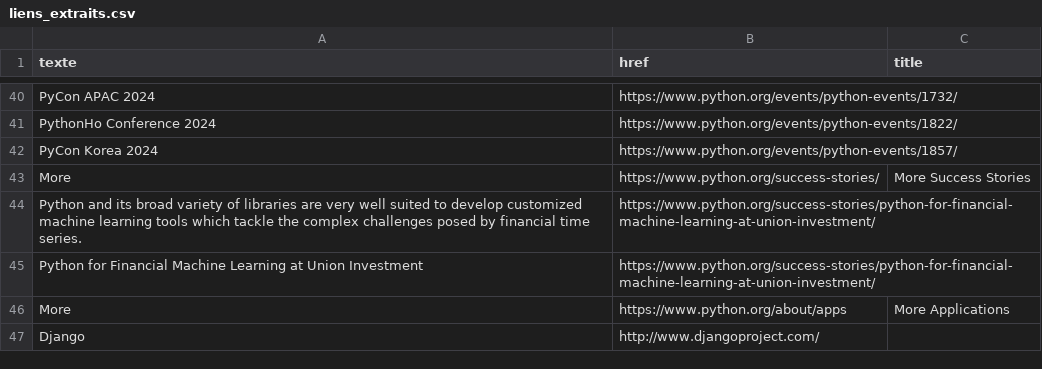
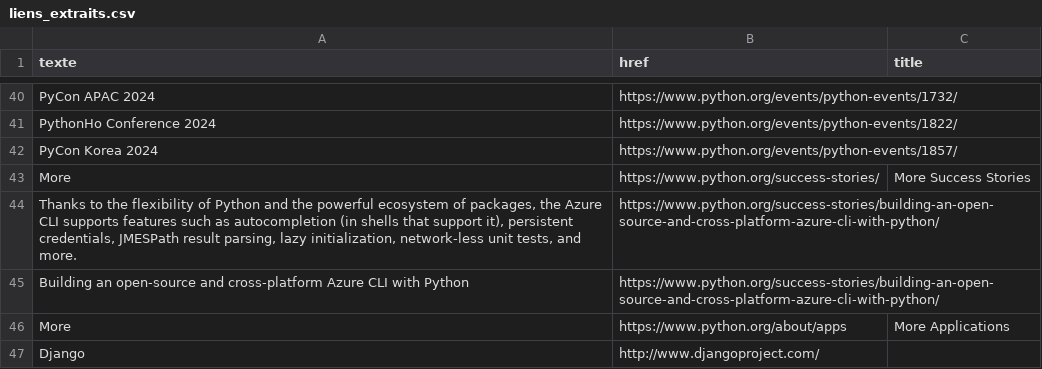
Before and after one commit to sarrabenyahia/tuto-webscraping, a CSV file: selenium/tuto-get-data/liens_extraits.csv, drawn as a sheet; only a part is shown, gaps mark what is left out.

```diff
--- a/selenium/tuto-get-data/liens_extraits.csv
+++ b/selenium/tuto-get-data/liens_extraits.csv
@@ -43,4 +43,4 @@ PyCon Korea 2024,https://www.python.org/events/python-events/1857/,
 More,https://www.python.org/success-stories/,More Success Stories
-Python and its broad variety of libraries are very well suited to develop customized machine learning tools which tackle the complex challenges posed by financial time series.,https://www.python.org/success-stories/python-for-financial-machine-learning-at-union-investment/,
-Python for Financial Machine Learning at Union Investment,https://www.python.org/success-stories/python-for-financial-machine-learning-at-union-investment/,
+"Thanks to the flexibility of Python and the powerful ecosystem of packages, the Azure CLI supports features such as autocompletion (in shells that support it), persistent credentials, JMESPath result parsing, lazy initialization, network-less unit tests, and more.",https://www.python.org/success-stories/building-an-open-source-and-cross-platform-azure-cli-with-python/,
+Building an open-source and cross-platform Azure CLI with Python,https://www.python.org/success-stories/building-an-open-source-and-cross-platform-azure-cli-with-python/,
 More,https://www.python.org/about/apps,More Applications
```
Also changed, not shown: 2 other files.
